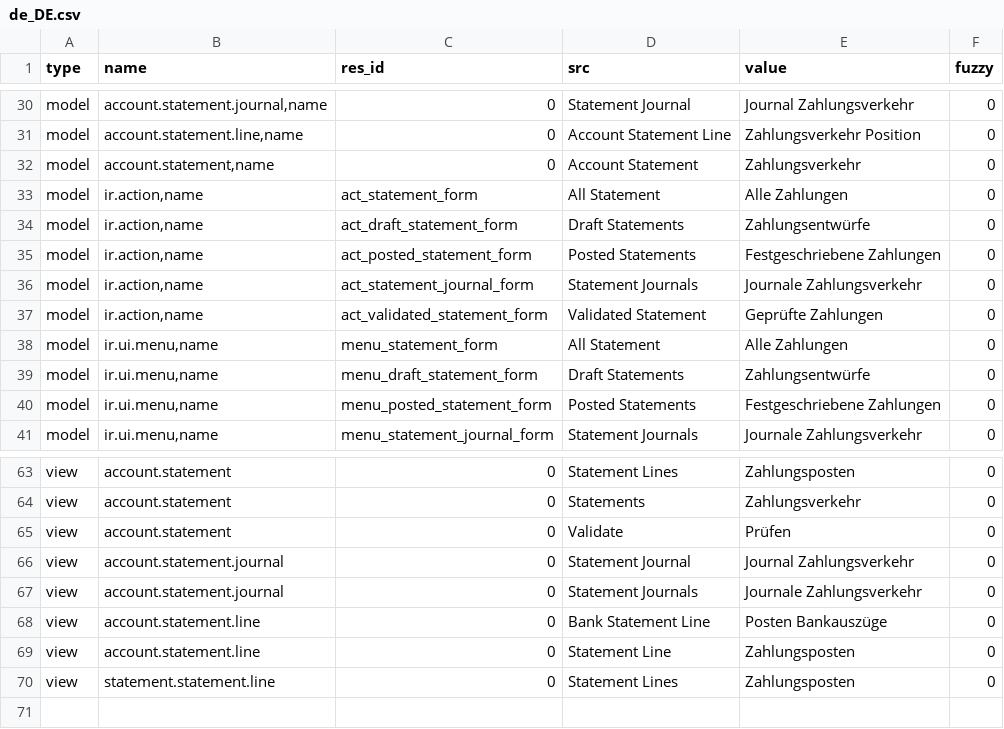
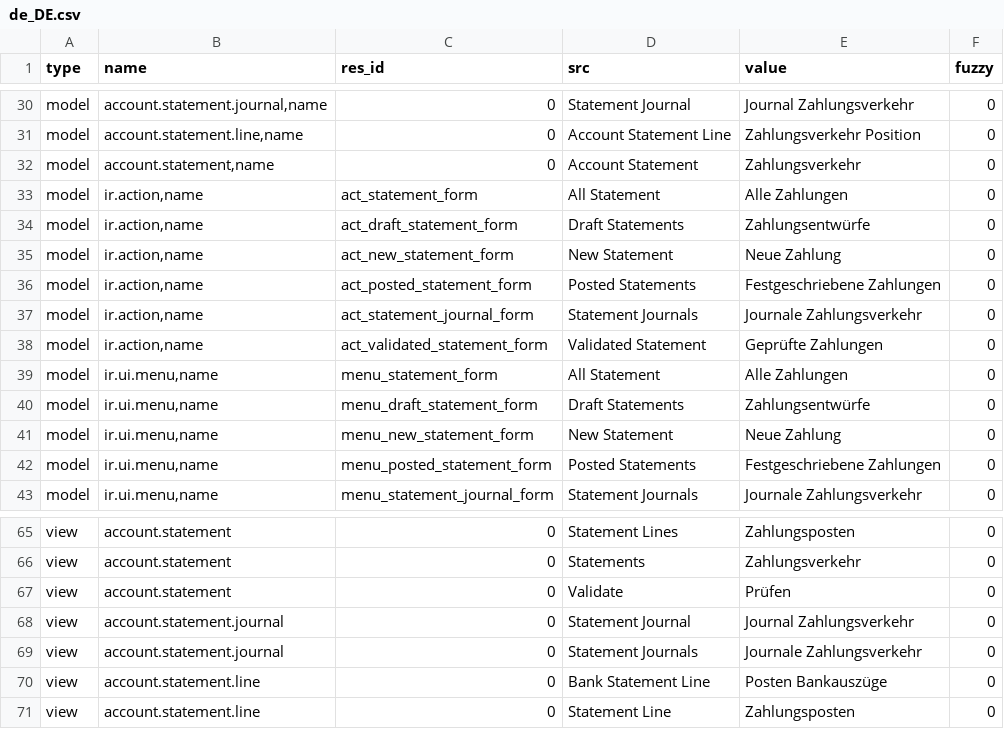
Before and after one commit to coopengo/account_statement, a CSV file: de_DE.csv, drawn as a sheet; only a part is shown, gaps mark what is left out.

Commit message:
Update translation for de_DE

```diff
--- a/de_DE.csv
+++ b/de_DE.csv
@@ -34,2 +34,3 @@ model,"ir.action,name",act_statement_form,All Statement,Alle Zahlungen,0
 model,"ir.action,name",act_draft_statement_form,Draft Statements,Zahlungsentwürfe,0
+model,"ir.action,name",act_new_statement_form,New Statement,Neue Zahlung,0
 model,"ir.action,name",act_posted_statement_form,Posted Statements,Festgeschriebene Zahlungen,0
@@ -39,2 +40,3 @@ model,"ir.ui.menu,name",menu_statement_form,All Statement,Alle Zahlungen,0
 model,"ir.ui.menu,name",menu_draft_statement_form,Draft Statements,Zahlungsentwürfe,0
+model,"ir.ui.menu,name",menu_new_statement_form,New Statement,Neue Zahlung,0
 model,"ir.ui.menu,name",menu_posted_statement_form,Posted Statements,Festgeschriebene Zahlungen,0
@@ -69,2 +71 @@ view,account.statement.line,0,Bank Statement Line,Posten Bankauszüge,0
 view,account.statement.line,0,Statement Line,Zahlungsposten,0
-view,statement.statement.line,0,Statement Lines,Zahlungsposten,0
```
